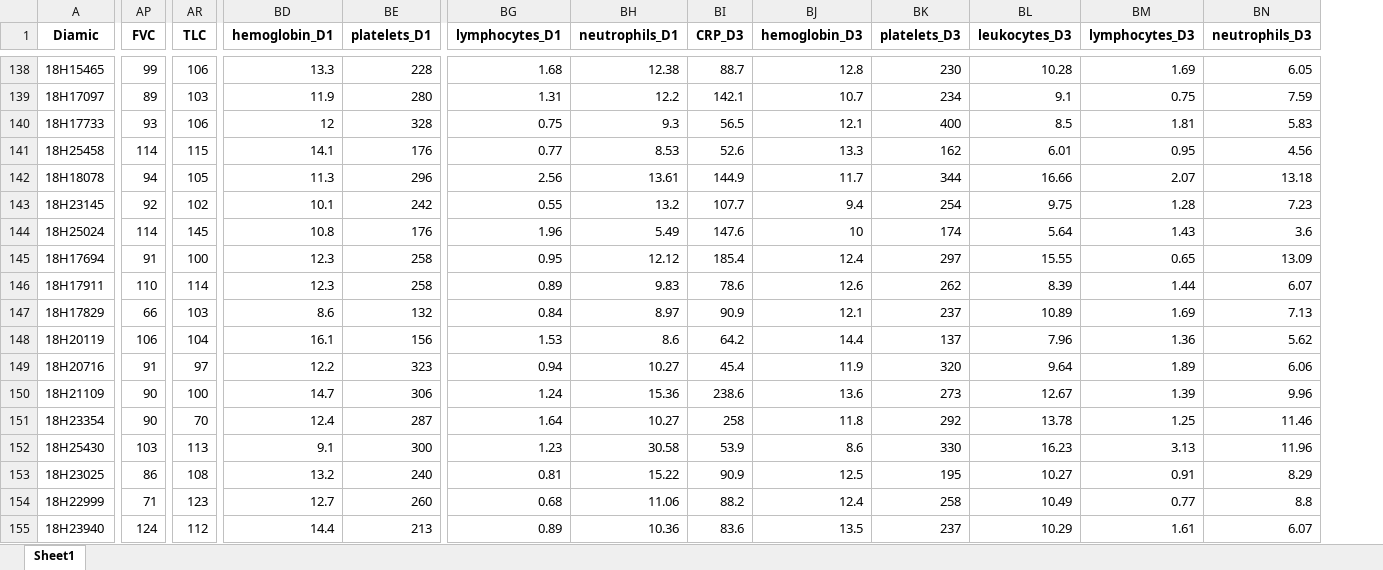
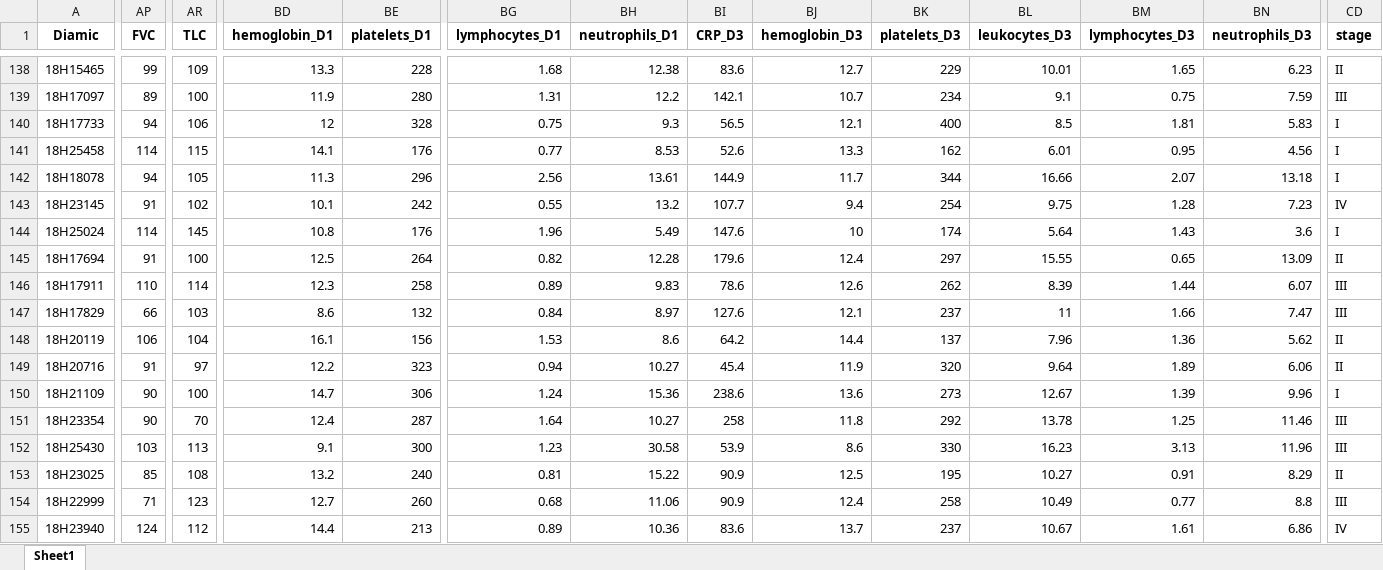
Before and after one commit to PierreAlexisDaCosta/M2_CRC_Projet_Immunex_PADaCosta-copie, an Excel workbook: Preprocessed_data/Database_recode_V2.xlsx, sheet Sheet1, drawn as a sheet; only a part is shown, gaps mark what is left out; values as stored, in another font and other column widths than the file's, no borders; the diff covers the shown part only; the diff names each change by its address in the sheet, - before the commit and + after, or states it on an @@ line.

```diff
--- a/Preprocessed_data/Database_recode_V2.xlsx (sheet Sheet1)
+++ b/Preprocessed_data/Database_recode_V2.xlsx (sheet Sheet1)
+column CD (stage), rows 138-155: II | III | I | I | I | IV | I | II | III | III | II | II | I | III | III | II | III | IV
-AR138 (TLC): 106
+AR138 (TLC): 109
-BI138 (CRP_D3): 88.7
+BI138 (CRP_D3): 83.6
-BJ138 (hemoglobin_D3): 12.8
+BJ138 (hemoglobin_D3): 12.7
-BK138 (platelets_D3): 230
+BK138 (platelets_D3): 229
-BL138 (leukocytes_D3): 10.28
+BL138 (leukocytes_D3): 10.01
-BM138 (lymphocytes_D3): 1.69
+BM138 (lymphocytes_D3): 1.65
-BN138 (neutrophils_D3): 6.05
+BN138 (neutrophils_D3): 6.23
-AR139 (TLC): 103
+AR139 (TLC): 100
-AP140 (FVC): 93
+AP140 (FVC): 94
-AP143 (FVC): 92
+AP143 (FVC): 91
-BD145 (hemoglobin_D1): 12.3
+BD145 (hemoglobin_D1): 12.5
-BE145 (platelets_D1): 258
+BE145 (platelets_D1): 264
-BG145 (lymphocytes_D1): 0.95
+BG145 (lymphocytes_D1): 0.82
-BH145 (neutrophils_D1): 12.12
+BH145 (neutrophils_D1): 12.28
-BI145 (CRP_D3): 185.4
+BI145 (CRP_D3): 179.6
-BI147 (CRP_D3): 90.9
+BI147 (CRP_D3): 127.6
-BL147 (leukocytes_D3): 10.89
+BL147 (leukocytes_D3): 11
-BM147 (lymphocytes_D3): 1.69
+BM147 (lymphocytes_D3): 1.66
-BN147 (neutrophils_D3): 7.13
+BN147 (neutrophils_D3): 7.47
-AP153 (FVC): 86
+AP153 (FVC): 85
-BI154 (CRP_D3): 88.2
+BI154 (CRP_D3): 90.9
-BJ155 (hemoglobin_D3): 13.5
+BJ155 (hemoglobin_D3): 13.7
-BL155 (leukocytes_D3): 10.29
+BL155 (leukocytes_D3): 10.67
-BN155 (neutrophils_D3): 6.07
+BN155 (neutrophils_D3): 6.86
```
Also changed, not shown: 308 edited cells elsewhere in this sheet, Protocole/7plex_immunex_volume.xlsx, Raw_data/pre_clinical_raw_data.xlsx, 13 other files.
